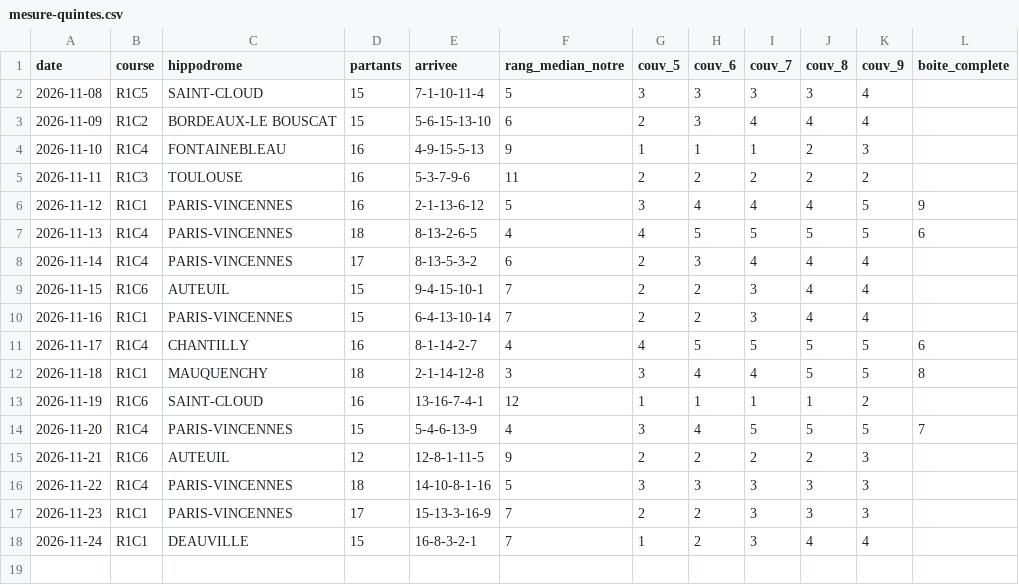
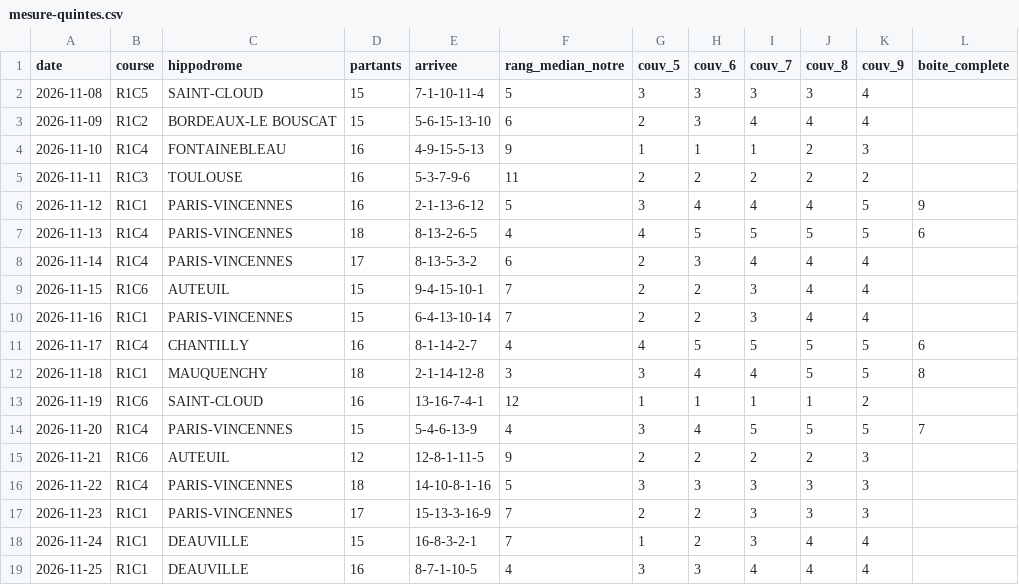
Before and after one commit to irrever/c-kdo-test, a CSV file: quinte/journal/mesure-quintes.csv, drawn as a sheet.

```diff
--- a/quinte/journal/mesure-quintes.csv
+++ b/quinte/journal/mesure-quintes.csv
@@ -18 +18,2 @@ date;course;hippodrome;partants;arrivee;rang_median_notre;couv_5;couv_6;couv_7;c
 2026-11-24;R1C1;DEAUVILLE;15;16-8-3-2-1;7;1;2;3;4;4;
+2026-11-25;R1C1;DEAUVILLE;16;8-7-1-10-5;4;3;3;4;4;4;
```
Also changed, not shown: quinte/journal/essais-chronos.csv, 2 other files.
